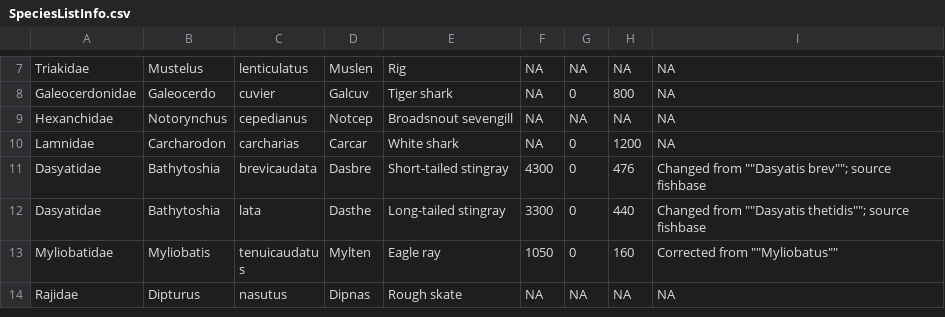
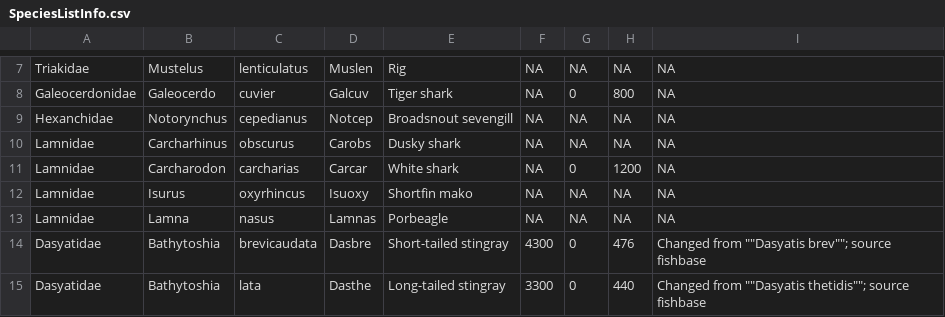
Before and after one commit to anhsmith/FishList, a CSV file: SpeciesListInfo.csv, drawn as a sheet; only a part is shown, gaps mark what is left out; the shorter side is filled out with more unchanged rows.

Commit message:
adds mako, dusky, and porbeagle

```diff
--- a/SpeciesListInfo.csv
+++ b/SpeciesListInfo.csv
@@ -9,3 +9,6 @@ Galeocerdonidae,Galeocerdo,cuvier,Galcuv,Tiger shark,NA,0,800,NA
 Hexanchidae,Notorynchus,cepedianus,Notcep,Broadsnout sevengill,NA,NA,NA,NA
+Lamnidae,Carcharhinus,obscurus,Carobs,Dusky shark,NA,NA,NA,NA
 Lamnidae,Carcharodon,carcharias,Carcar,White shark,NA,0,1200,NA
+Lamnidae,Isurus,oxyrhincus,Isuoxy,Shortfin mako,NA,NA,NA,NA
+Lamnidae,Lamna,nasus,Lamnas,Porbeagle,NA,NA,NA,NA
 Dasyatidae,Bathytoshia,brevicaudata,Dasbre,Short-tailed stingray,4300,0,476,Changed from ""Dasyatis brev""; source fishbase
```
Also changed, not shown: 2 other files.
